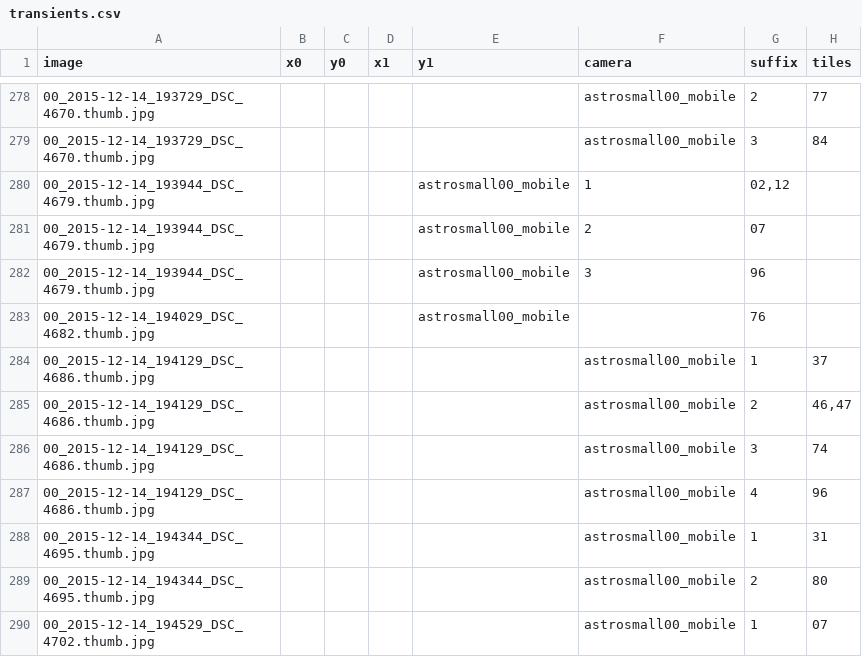
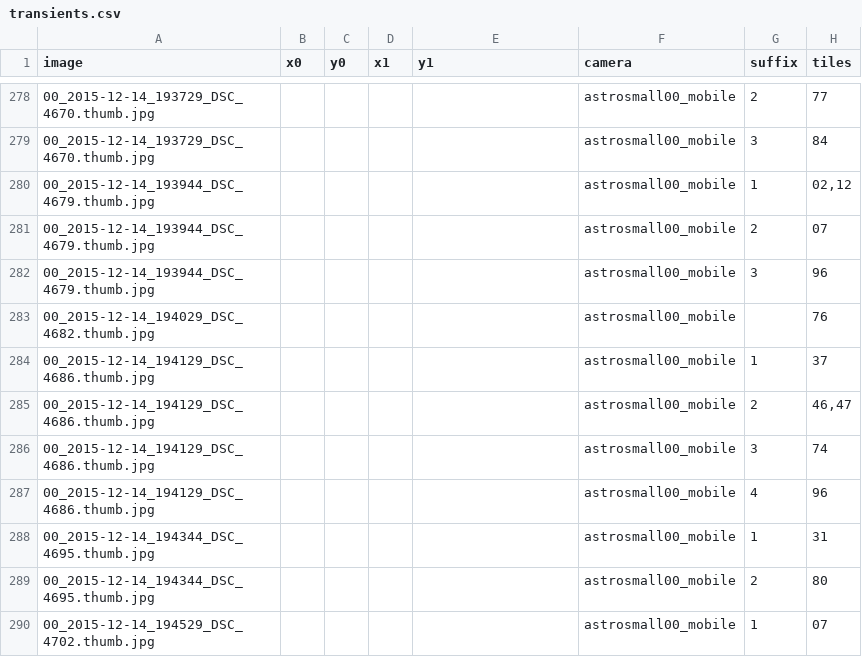
Before and after one commit to CurtinIDS/fireballs, a CSV file: data/transients.csv, drawn as a sheet; only a part is shown, gaps mark what is left out; removed rows and columns are numbered as before the commit, all else as after; the diff names each change by its address in the sheet, - before the commit and + after, or states it on an @@ line.

Commit message:
Fixed error in transient object data file

```diff
--- a/data/transients.csv
+++ b/data/transients.csv
-row 280: 00_2015-12-14_193944_DSC_4679.thumb.jpg |  |  |  | astrosmall00_mobile | 1 | 02,12
-row 281: 00_2015-12-14_193944_DSC_4679.thumb.jpg |  |  |  | astrosmall00_mobile | 2 | 07
-row 282: 00_2015-12-14_193944_DSC_4679.thumb.jpg |  |  |  | astrosmall00_mobile | 3 | 96
-row 283: 00_2015-12-14_194029_DSC_4682.thumb.jpg |  |  |  | astrosmall00_mobile |  | 76
+row 280: 00_2015-12-14_193944_DSC_4679.thumb.jpg |  |  |  |  | astrosmall00_mobile | 1 | 02,12
+row 281: 00_2015-12-14_193944_DSC_4679.thumb.jpg |  |  |  |  | astrosmall00_mobile | 2 | 07
+row 282: 00_2015-12-14_193944_DSC_4679.thumb.jpg |  |  |  |  | astrosmall00_mobile | 3 | 96
+row 283: 00_2015-12-14_194029_DSC_4682.thumb.jpg |  |  |  |  | astrosmall00_mobile |  | 76
```
